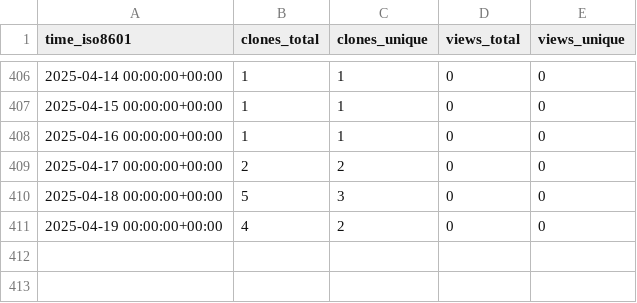
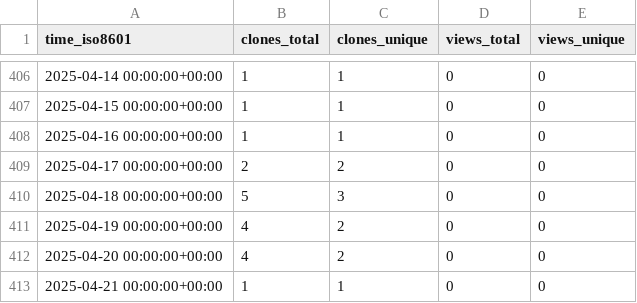
Before and after one commit to stablecaps/nim_hardlinker, a CSV file: stablecaps/nim_hardlinker/ghrs-data/views_clones_aggregate.csv, drawn as a sheet; only a part is shown, gaps mark what is left out.

```diff
--- a/stablecaps/nim_hardlinker/ghrs-data/views_clones_aggregate.csv
+++ b/stablecaps/nim_hardlinker/ghrs-data/views_clones_aggregate.csv
@@ -411 +411,3 @@ time_iso8601,clones_total,clones_unique,views_total,views_unique
 2025-04-19 00:00:00+00:00,4,2,0,0
+2025-04-20 00:00:00+00:00,4,2,0,0
+2025-04-21 00:00:00+00:00,1,1,0,0
```
Also changed, not shown: 1 other file.
